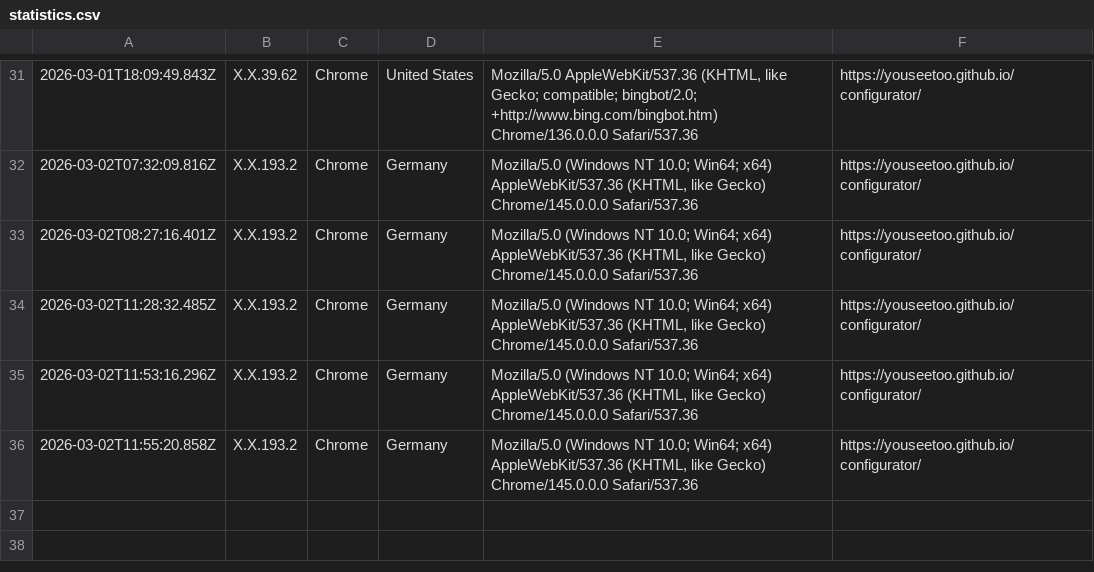
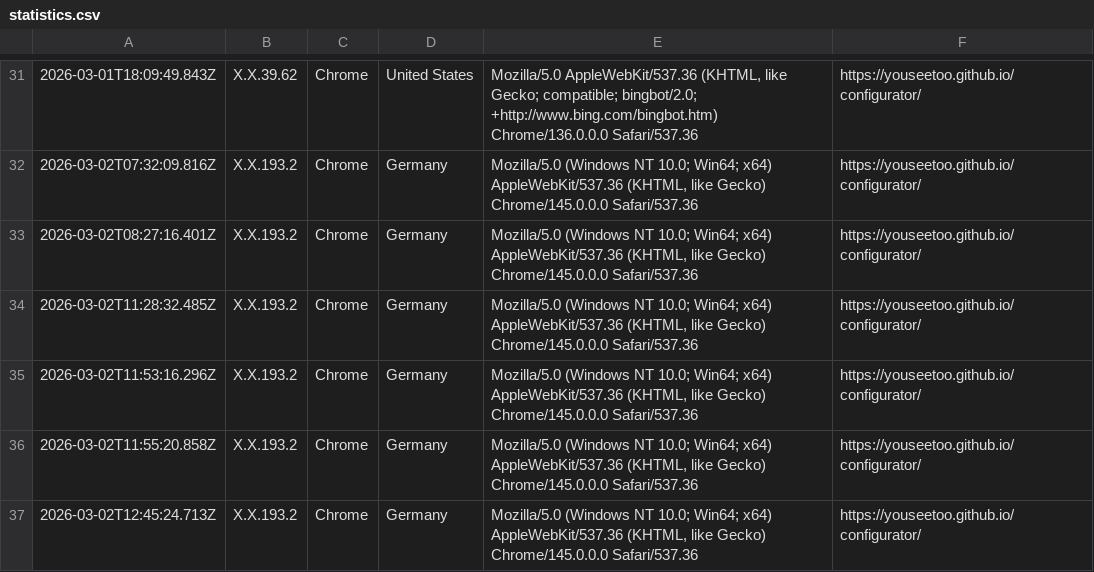
Before and after one commit to beniroquai/openUC2-OptiKit-Store, a CSV file: statistics/statistics.csv, drawn as a sheet; only a part is shown, gaps mark what is left out.

Commit message:
Add user statistics entry: 2026-03-02T12:45:24.713Z

```diff
--- a/statistics/statistics.csv
+++ b/statistics/statistics.csv
@@ -36 +36,2 @@
 2026-03-02T11:55:20.858Z,X.X.193.2,Chrome,Germany,"Mozilla/5.0 (Windows NT 10.0; Win64; x64) AppleWebKit/537.36 (KHTML, like Gecko) Chrome/145.0.0.0 Safari/537.36",https://youseetoo.github.io/configurator/
+2026-03-02T12:45:24.713Z,X.X.193.2,Chrome,Germany,"Mozilla/5.0 (Windows NT 10.0; Win64; x64) AppleWebKit/537.36 (KHTML, like Gecko) Chrome/145.0.0.0 Safari/537.36",https://youseetoo.github.io/configurator/
```
